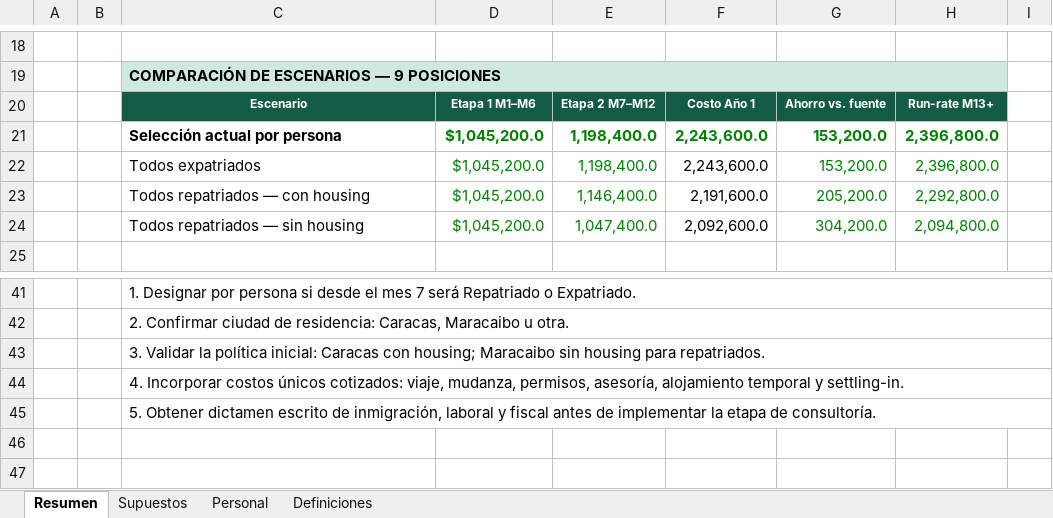
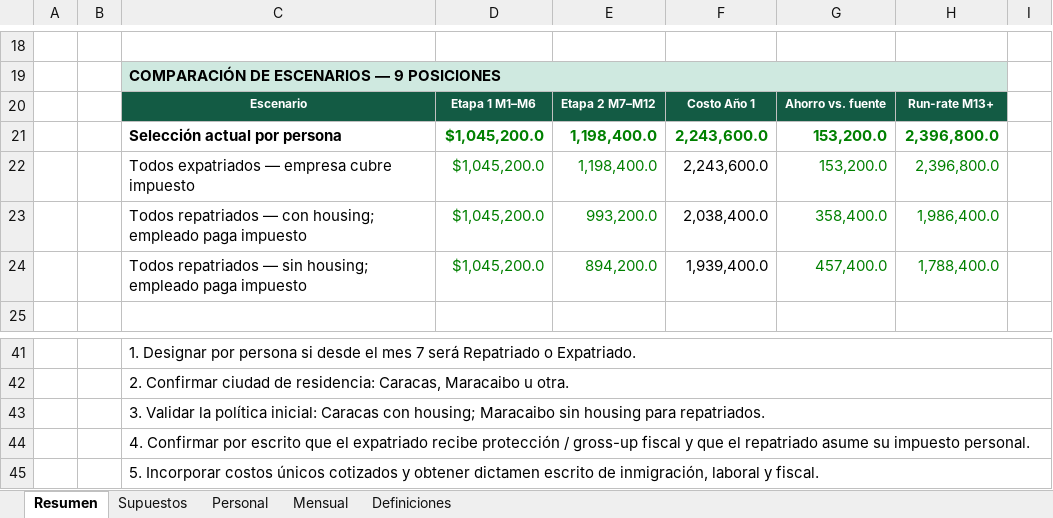
Before and after one commit to martineduardodelcastillo-source/Gtasck, an Excel workbook: projects/PetroUrdaneta-FDP9/compensation/modelo_paquetes_personal_2_etapas.xlsx, sheet Resumen, drawn as a sheet; only a part is shown, gaps mark what is left out; values as stored, in another font and other column widths than the file's, no borders; charts and pictures not drawn; removed rows and columns are numbered as before the commit, all else as after; the diff names each change by its address in the sheet, - before the commit and + after, or states it on an @@ line.

```diff
--- a/projects/PetroUrdaneta-FDP9/compensation/modelo_paquetes_personal_2_etapas.xlsx (sheet Resumen)
+++ b/projects/PetroUrdaneta-FDP9/compensation/modelo_paquetes_personal_2_etapas.xlsx (sheet Resumen)
+sheet tab: Mensual
-C22: Todos expatriados
+C22: Todos expatriados — empresa cubre impuesto
-row 23:  |  | Todos repatriados — con housing | $1,045,200.0 | 1,146,400.0 | 2,191,600.0 | 205,200.0 | 2,292,800.0
-row 24:  |  | Todos repatriados — sin housing | $1,045,200.0 | 1,047,400.0 | 2,092,600.0 | 304,200.0 | 2,094,800.0
+row 23:  |  | Todos repatriados — con housing; empleado paga impuesto | $1,045,200.0 | 993,200.0 | 2,038,400.0 | 358,400.0 | 1,986,400.0
+row 24:  |  | Todos repatriados — sin housing; empleado paga impuesto | $1,045,200.0 | 894,200.0 | 1,939,400.0 | 457,400.0 | 1,788,400.0
-C44: 4. Incorporar costos únicos cotizados: viaje, mudanza, permisos, asesoría, alojamiento temporal y settling-in.
+C44: 4. Confirmar por escrito que el expatriado recibe protección / gross-up fiscal y que el repatriado asume su impuesto personal.
-C45: 5. Obtener dictamen escrito de inmigración, laboral y fiscal antes de implementar la etapa de consultoría.
+C45: 5. Incorporar costos únicos cotizados y obtener dictamen escrito de inmigración, laboral y fiscal.
```
Also changed, not shown: sheet Supuestos, sheet Definiciones, formulas that keep their value, charts or pictures, 5 other files.
